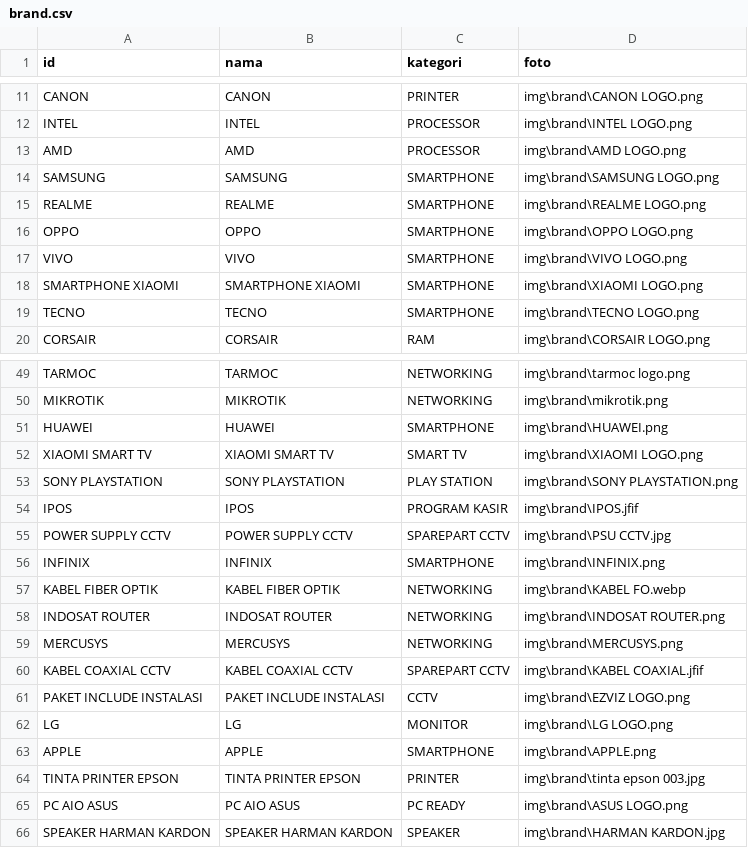
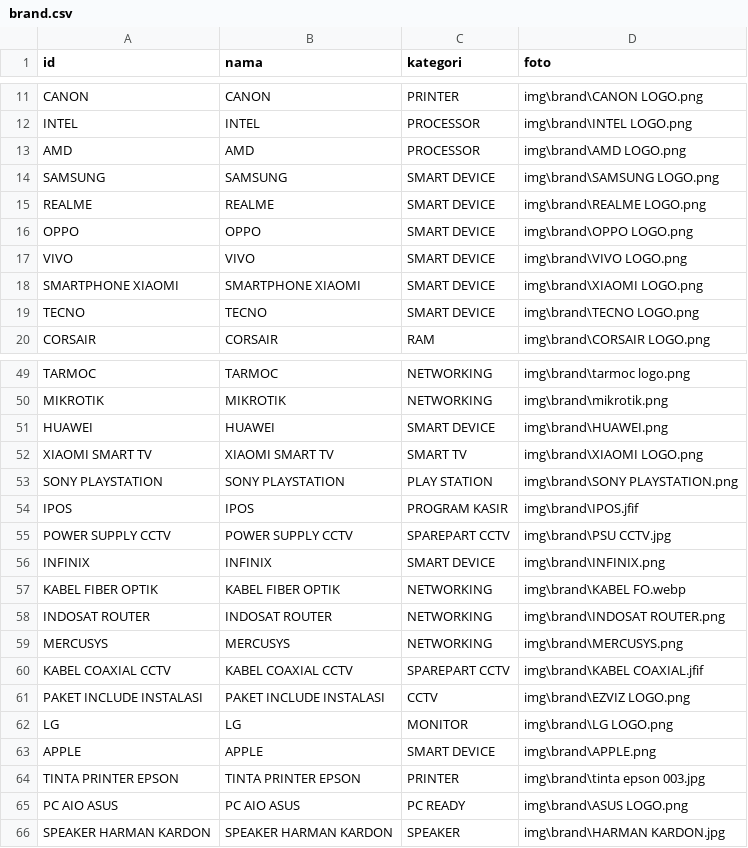
Before and after one commit to singkawangfendycctv-boop/SINGKAWANG-FENDY-CCTV, a CSV file: brand.csv, drawn as a sheet; only a part is shown, gaps mark what is left out.

```diff
--- a/brand.csv
+++ b/brand.csv
@@ -13,8 +13,8 @@ INTEL ,INTEL,PROCESSOR,img\brand\INTEL LOGO.png
 AMD,AMD,PROCESSOR,img\brand\AMD LOGO.png
-SAMSUNG,SAMSUNG,SMARTPHONE,img\brand\SAMSUNG LOGO.png
-REALME,REALME,SMARTPHONE,img\brand\REALME LOGO.png
-OPPO,OPPO,SMARTPHONE,img\brand\OPPO LOGO.png
-VIVO,VIVO,SMARTPHONE,img\brand\VIVO LOGO.png
-SMARTPHONE XIAOMI,SMARTPHONE XIAOMI,SMARTPHONE,img\brand\XIAOMI LOGO.png
-TECNO,TECNO,SMARTPHONE,img\brand\TECNO LOGO.png
+SAMSUNG,SAMSUNG,SMART DEVICE,img\brand\SAMSUNG LOGO.png
+REALME,REALME,SMART DEVICE,img\brand\REALME LOGO.png
+OPPO,OPPO,SMART DEVICE,img\brand\OPPO LOGO.png
+VIVO,VIVO,SMART DEVICE,img\brand\VIVO LOGO.png
+SMARTPHONE XIAOMI,SMARTPHONE XIAOMI,SMART DEVICE,img\brand\XIAOMI LOGO.png
+TECNO,TECNO,SMART DEVICE,img\brand\TECNO LOGO.png
 CORSAIR ,CORSAIR,RAM,img\brand\CORSAIR LOGO.png
@@ -50,3 +50,3 @@ TARMOC,TARMOC,NETWORKING,img\brand\tarmoc logo.png
 MIKROTIK,MIKROTIK,NETWORKING,img\brand\mikrotik.png
-HUAWEI,HUAWEI,SMARTPHONE,img\brand\HUAWEI.png
+HUAWEI,HUAWEI,SMART DEVICE,img\brand\HUAWEI.png
 XIAOMI SMART TV,XIAOMI SMART TV,SMART TV,img\brand\XIAOMI LOGO.png
@@ -55,3 +55,3 @@ IPOS,IPOS,PROGRAM KASIR,img\brand\IPOS.jfif
 POWER SUPPLY CCTV,POWER SUPPLY CCTV,SPAREPART CCTV,img\brand\PSU CCTV.jpg
-INFINIX,INFINIX,SMARTPHONE,img\brand\INFINIX.png
+INFINIX,INFINIX,SMART DEVICE,img\brand\INFINIX.png
 KABEL FIBER OPTIK,KABEL FIBER OPTIK,NETWORKING,img\brand\KABEL FO.webp
@@ -62,3 +62,3 @@ PAKET INCLUDE INSTALASI,PAKET INCLUDE INSTALASI,CCTV,img\brand\EZVIZ LOGO.png
 LG,LG,MONITOR,img\brand\LG LOGO.png
-APPLE,APPLE,SMARTPHONE,img\brand\APPLE.png
+APPLE,APPLE,SMART DEVICE,img\brand\APPLE.png
 TINTA PRINTER EPSON,TINTA PRINTER EPSON,PRINTER,img\brand\tinta epson 003.jpg
```
Also changed, not shown: kategori.csv.
